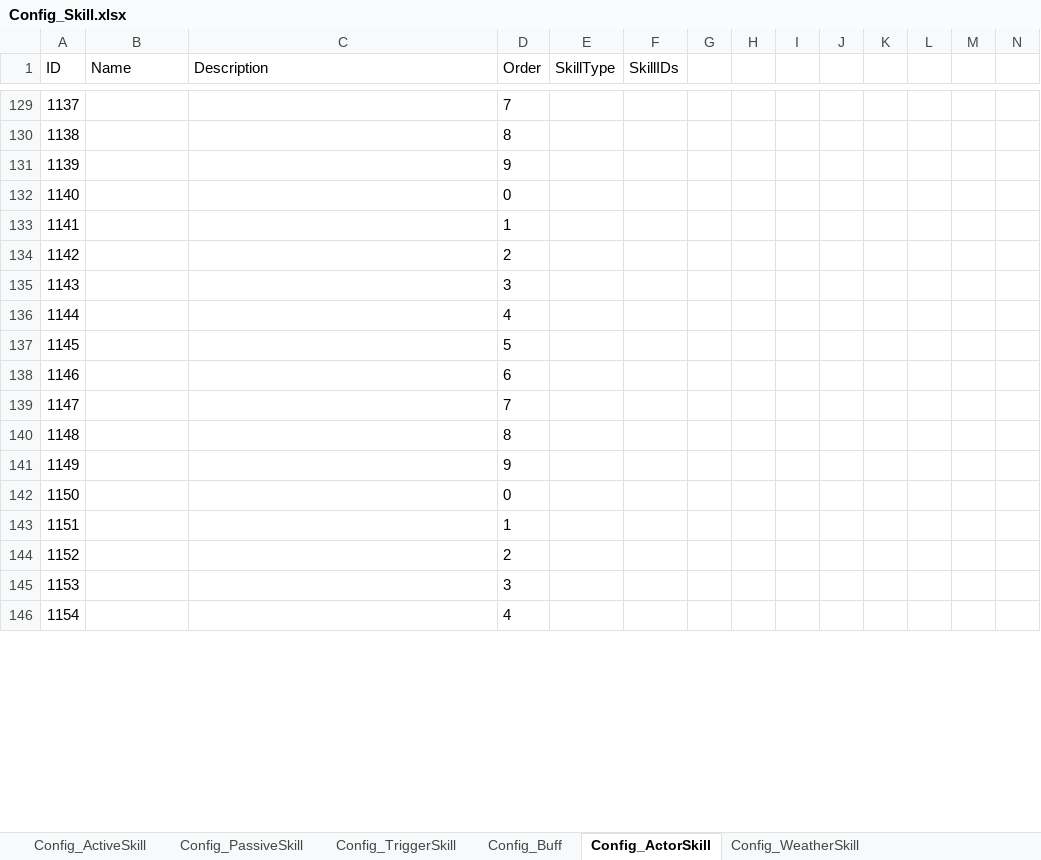
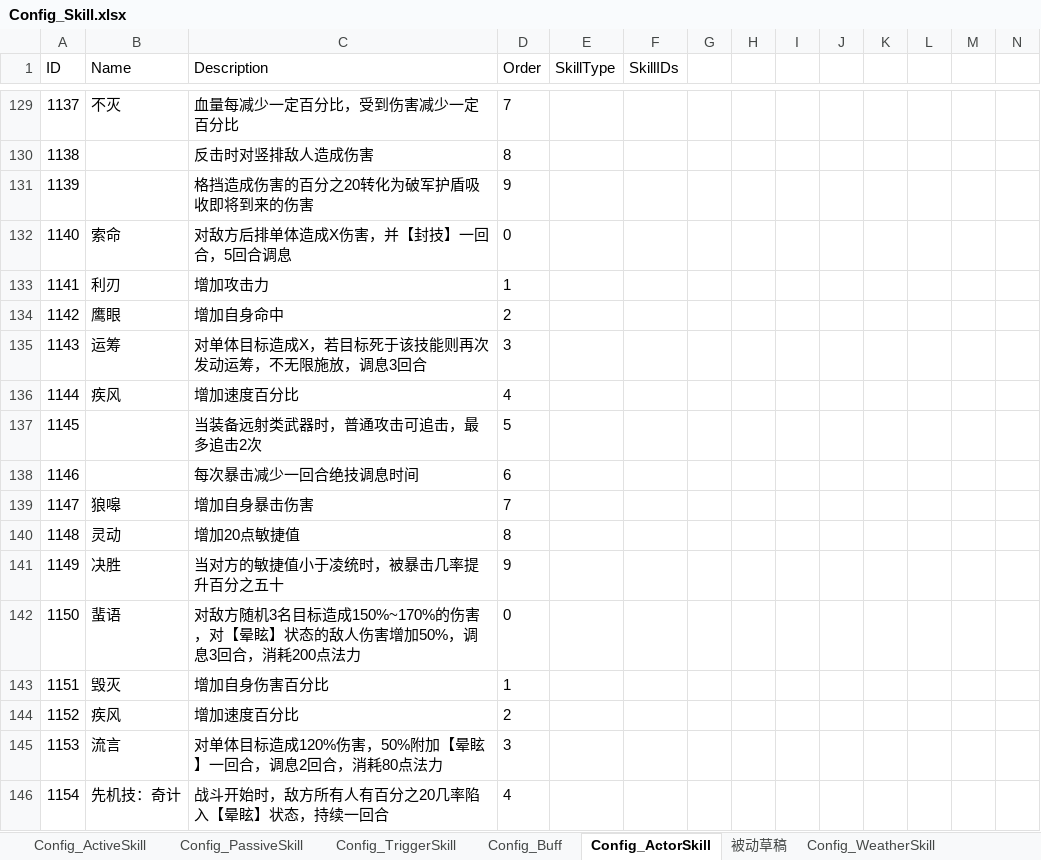
Before and after one commit to moto2002/NewPhoenix, an Excel workbook: Document/Config/Config_Skill.xlsx, sheet Config_ActorSkill, drawn as a sheet; only a part is shown, gaps mark what is left out; values as stored, in another font and other column widths than the file's, no borders; the diff covers the shown part only; the diff names each change by its address in the sheet, - before the commit and + after, or states it on an @@ line.

```diff
--- a/Document/Config/Config_Skill.xlsx (sheet Config_ActorSkill)
+++ b/Document/Config/Config_Skill.xlsx (sheet Config_ActorSkill)
+sheet tab: 被动草稿
-B129 (Name): (empty)
+B129 (Name): 不灭
-C129 (Description): (empty)
+C129 (Description): 血量每减少一定百分比，受到伤害减少一定百分比
-C130 (Description): (empty)
+C130 (Description): 反击时对竖排敌人造成伤害
-C131 (Description): (empty)
+C131 (Description): 格挡造成伤害的百分之20转化为破军护盾吸收即将到来的伤害
-B132 (Name): (empty)
+B132 (Name): 索命
-C132 (Description): (empty)
+C132 (Description): 对敌方后排单体造成X伤害，并【封技】一回合，5回合调息
-B133 (Name): (empty)
+B133 (Name): 利刃
-C133 (Description): (empty)
+C133 (Description): 增加攻击力
-B134 (Name): (empty)
+B134 (Name): 鹰眼
-C134 (Description): (empty)
+C134 (Description): 增加自身命中
-B135 (Name): (empty)
+B135 (Name): 运筹
-C135 (Description): (empty)
+C135 (Description): 对单体目标造成X，若目标死于该技能则再次发动运筹，不无限施放，调息3回合
-B136 (Name): (empty)
+B136 (Name): 疾风
-C136 (Description): (empty)
+C136 (Description): 增加速度百分比
-C137 (Description): (empty)
+C137 (Description): 当装备远射类武器时，普通攻击可追击，最多追击2次
-C138 (Description): (empty)
+C138 (Description): 每次暴击减少一回合绝技调息时间
-B139 (Name): (empty)
+B139 (Name): 狼嗥
-C139 (Description): (empty)
+C139 (Description): 增加自身暴击伤害
-B140 (Name): (empty)
+B140 (Name): 灵动
-C140 (Description): (empty)
+C140 (Description): 增加20点敏捷值
-B141 (Name): (empty)
+B141 (Name): 决胜
-C141 (Description): (empty)
+C141 (Description): 当对方的敏捷值小于凌统时，被暴击几率提升百分之五十
-B142 (Name): (empty)
+B142 (Name): 蜚语
-C142 (Description): (empty)
+C142 (Description): 对敌方随机3名目标造成150%~170%的伤害，对【晕眩】状态的敌人伤害增加50%，调息3回合，消耗200点法力
-B143 (Name): (empty)
+B143 (Name): 毁灭
-C143 (Description): (empty)
+C143 (Description): 增加自身伤害百分比
-B144 (Name): (empty)
+B144 (Name): 疾风
-C144 (Description): (empty)
+C144 (Description): 增加速度百分比
-B145 (Name): (empty)
+B145 (Name): 流言
-C145 (Description): (empty)
+C145 (Description): 对单体目标造成120%伤害，50%附加【晕眩】一回合，调息2回合，消耗80点法力
-B146 (Name): (empty)
+B146 (Name): 先机技：奇计
-C146 (Description): (empty)
+C146 (Description): 战斗开始时，敌方所有人有百分之20几率陷入【晕眩】状态，持续一回合
```
Also changed, not shown: 323 edited cells elsewhere in this sheet, sheet Config_ActiveSkill, sheet Config_TriggerSkill, Document/武将技能及晋升资质.xlsx.
